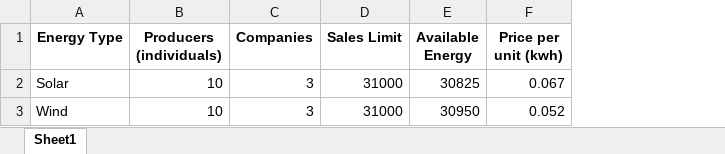
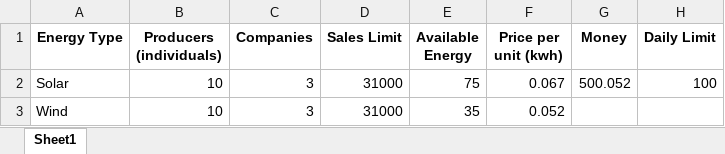
Before and after one commit to DAFABRES/Energy-Market-Program, an Excel workbook: energy market.xlsx, sheet Sheet1, drawn as a sheet; values as stored, in another font and other column widths than the file's, no borders; the diff names each change by its address in the sheet, - before the commit and + after, or states it on an @@ line.

```diff
--- a/energy market.xlsx (sheet Sheet1)
+++ b/energy market.xlsx (sheet Sheet1)
+column G (Money), row 2: 500.052
+column H (Daily Limit), row 2: 100
-E2 (Available Energy): 30825
+E2 (Available Energy): 75
-E3 (Available Energy): 30950
+E3 (Available Energy): 35
```
Also changed, not shown: 1 other file.
